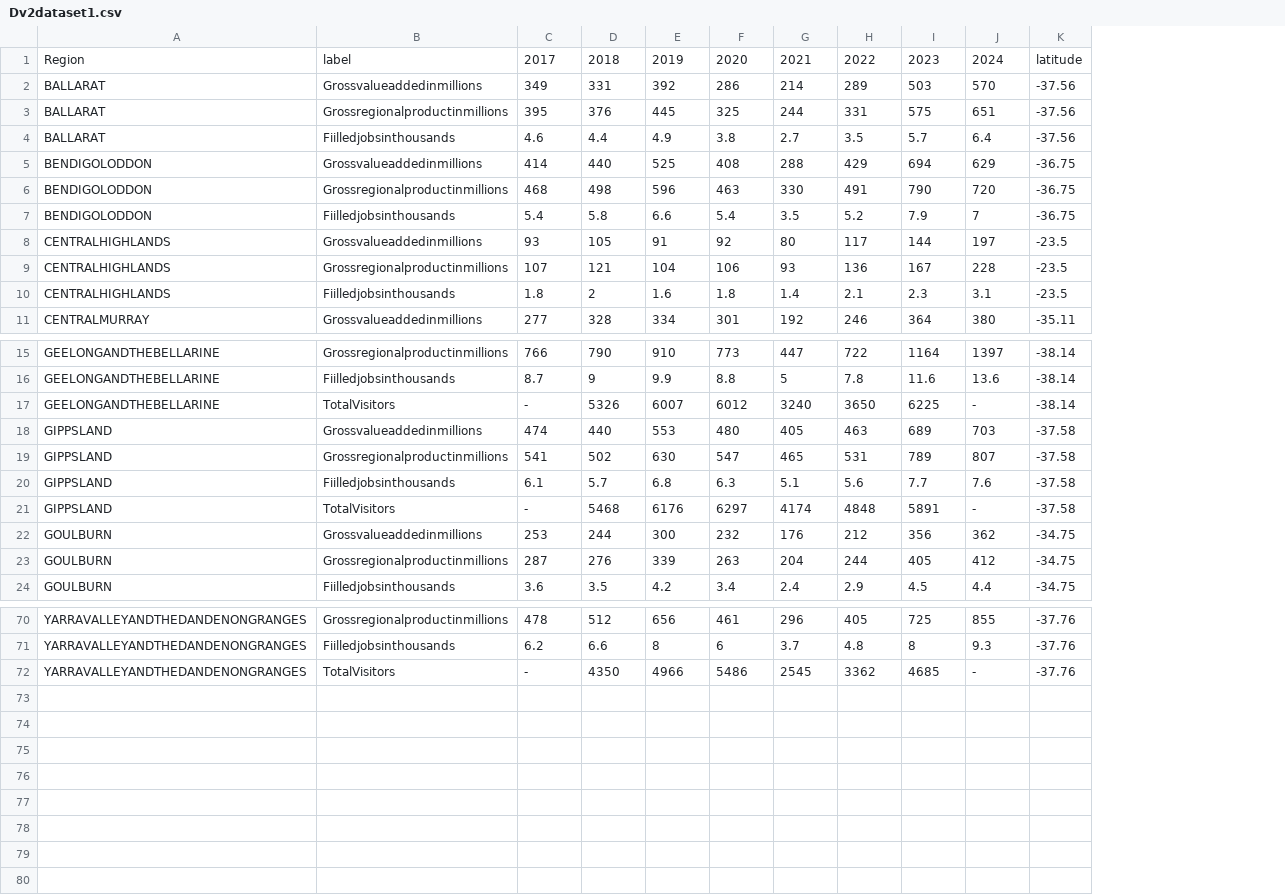
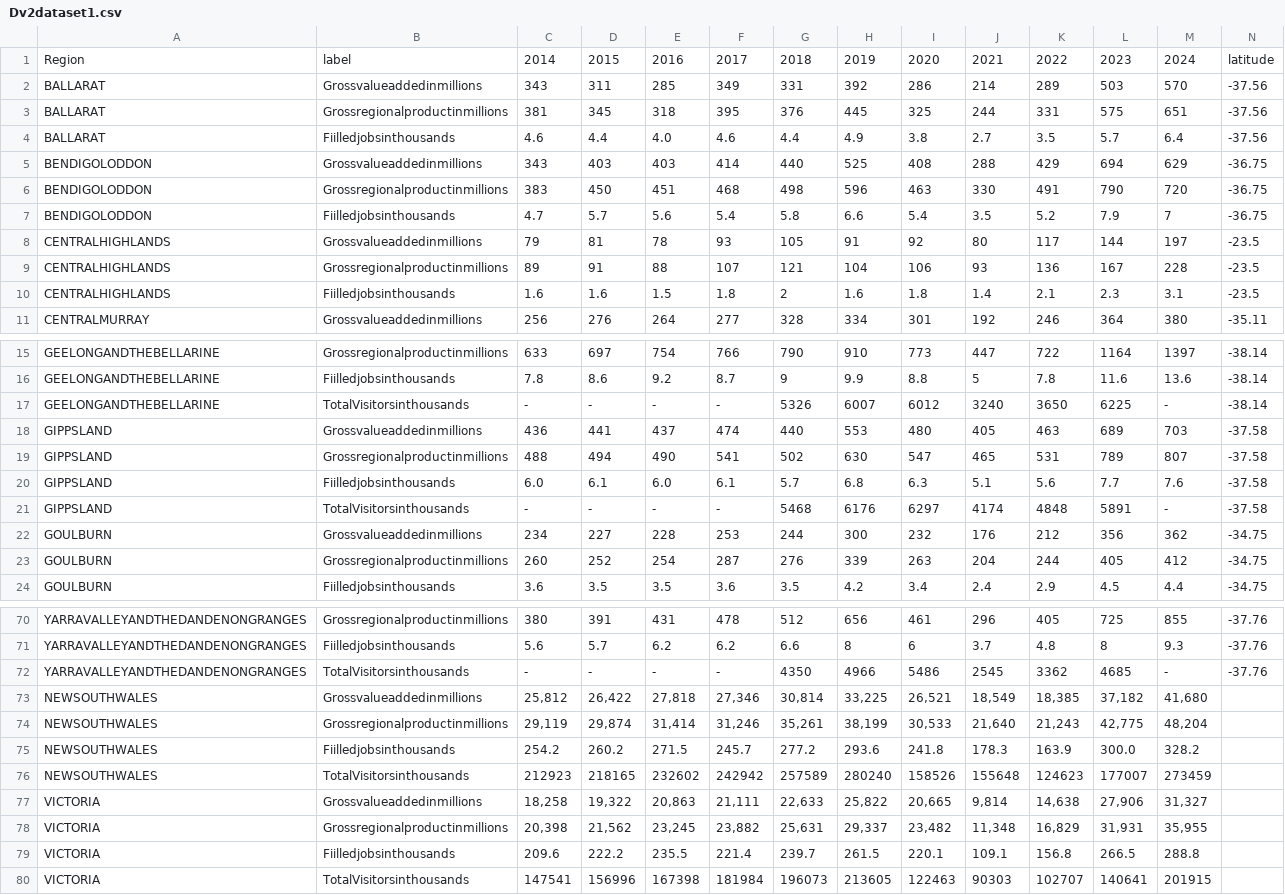
Before and after one commit to wBenlim/3179DV2, a CSV file: FIT3179DV2/data/Dv2dataset1.csv, drawn as a sheet; only a part is shown, gaps mark what is left out; rows hold the shown columns only; the diff covers the shown part only; the diff names each change by its address in the sheet, - before the commit and + after, or states it on an @@ line.

Commit message:
update dataset

```diff
--- a/FIT3179DV2/data/Dv2dataset1.csv
+++ b/FIT3179DV2/data/Dv2dataset1.csv
+column C, rows 1-11: 2014 | 343 | 381 | 4.6 | 343 | 383 | 4.7 | 79 | 89 | 1.6 | 256; rows 15-24: 633 | 7.8 | - | 436 | 488 | 6.0 | - | 234 | 260 | 3.6; rows 70-72: 380 | 5.6 | -
+column D, rows 1-11: 2015 | 311 | 345 | 4.4 | 403 | 450 | 5.7 | 81 | 91 | 1.6 | 276; rows 15-24: 697 | 8.6 | - | 441 | 494 | 6.1 | - | 227 | 252 | 3.5; rows 70-72: 391 | 5.7 | -
+column E, rows 1-11: 2016 | 285 | 318 | 4.0 | 403 | 451 | 5.6 | 78 | 88 | 1.5 | 264; rows 15-24: 754 | 9.2 | - | 437 | 490 | 6.0 | - | 228 | 254 | 3.5; rows 70-72: 431 | 6.2 | -
-B17: TotalVisitors
+B17: TotalVisitorsinthousands
-B21: TotalVisitors
+B21: TotalVisitorsinthousands
-B72: TotalVisitors
+B72: TotalVisitorsinthousands
+row 73: NEWSOUTHWALES | Grossvalueaddedinmillions | 25,812 | 26,422 | 27,818 | 27,346 | 30,814 | 33,225 | 26,521 | 18,549 | 18,385 | 37,182 | 41,680
+row 74: NEWSOUTHWALES | Grossregionalproductinmillions | 29,119 | 29,874 | 31,414 | 31,246 | 35,261 | 38,199 | 30,533 | 21,640 | 21,243 | 42,775 | 48,204
+row 75: NEWSOUTHWALES | Fiilledjobsinthousands | 254.2 | 260.2 | 271.5 | 245.7 | 277.2 | 293.6 | 241.8 | 178.3 | 163.9 | 300.0 | 328.2
+row 76: NEWSOUTHWALES | TotalVisitorsinthousands | 212923 | 218165 | 232602 | 242942 | 257589 | 280240 | 158526 | 155648 | 124623 | 177007 | 273459
+row 77: VICTORIA | Grossvalueaddedinmillions | 18,258 | 19,322 | 20,863 | 21,111 | 22,633 | 25,822 | 20,665 | 9,814 | 14,638 | 27,906 | 31,327
+row 78: VICTORIA | Grossregionalproductinmillions | 20,398 | 21,562 | 23,245 | 23,882 | 25,631 | 29,337 | 23,482 | 11,348 | 16,829 | 31,931 | 35,955
+row 79: VICTORIA | Fiilledjobsinthousands | 209.6 | 222.2 | 235.5 | 221.4 | 239.7 | 261.5 | 220.1 | 109.1 | 156.8 | 266.5 | 288.8
+row 80: VICTORIA | TotalVisitorsinthousands | 147541 | 156996 | 167398 | 181984 | 196073 | 213605 | 122463 | 90303 | 102707 | 140641 | 201915
```
Also changed, not shown: 8 edited cells elsewhere in this file, 4 other files.
